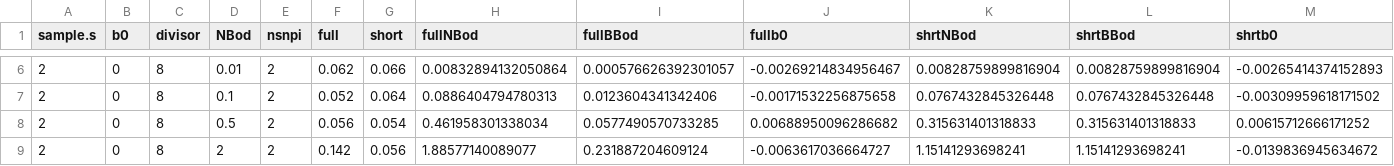
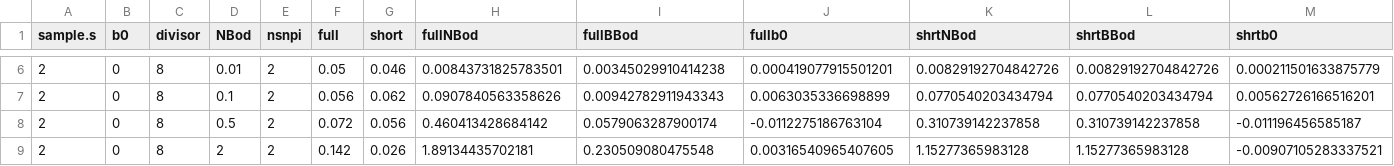
Before and after one commit to Sun-lab/asSeq, a CSV file: compare_vs_RASQUAL/figure4/figure4a_summary.csv, drawn as a sheet; only a part is shown, gaps mark what is left out; the diff covers the shown part only.

```diff
--- a/compare_vs_RASQUAL/figure4/figure4a_summary.csv
+++ b/compare_vs_RASQUAL/figure4/figure4a_summary.csv
@@ -6,4 +6,4 @@
-2,0,8,0.01,2,0.062,0.066,0.00832894132050864,0.000576626392301057,-0.00269214834956467,0.00828759899816904,0.00828759899816904,-0.00265414374152893
-2,0,8,0.1,2,0.052,0.064,0.0886404794780313,0.0123604341342406,-0.00171532256875658,0.0767432845326448,0.0767432845326448,-0.00309959618171502
-2,0,8,0.5,2,0.056,0.054,0.461958301338034,0.0577490570733285,0.00688950096286682,0.315631401318833,0.315631401318833,0.00615712666171252
-2,0,8,2,2,0.142,0.056,1.88577140089077,0.231887204609124,-0.0063617036664727,1.15141293698241,1.15141293698241,-0.0139836945634672
+2,0,8,0.01,2,0.05,0.046,0.00843731825783501,0.00345029910414238,0.000419077915501201,0.00829192704842726,0.00829192704842726,0.000211501633875779
+2,0,8,0.1,2,0.056,0.062,0.0907840563358626,0.00942782911943343,0.0063035336698899,0.0770540203434794,0.0770540203434794,0.00562726166516201
+2,0,8,0.5,2,0.072,0.056,0.460413428684142,0.0579063287900174,-0.0112275186763104,0.310739142237858,0.310739142237858,-0.011196456585187
+2,0,8,2,2,0.142,0.026,1.89134435702181,0.230509080475548,0.00316540965407605,1.15277365983128,1.15277365983128,-0.00907105283337521
```
Also changed, not shown: 64 edited cells elsewhere in this file, compare_vs_RASQUAL/figure4/figure4b_summary.csv, compare_vs_RASQUAL/figure4/figure4c_summary.csv, 40 other files.
